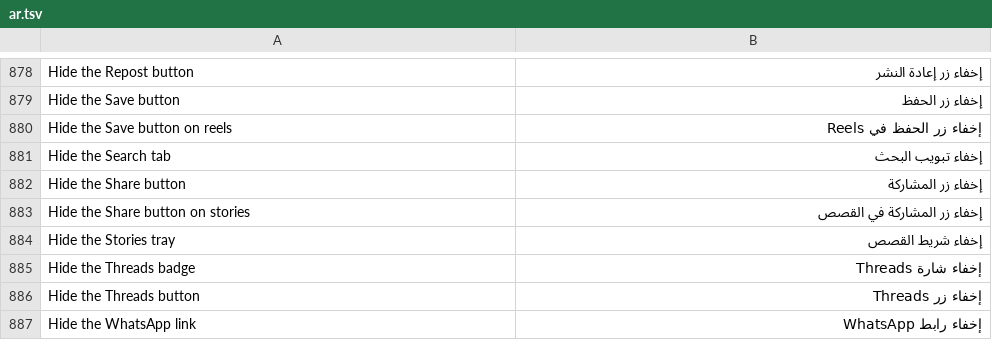
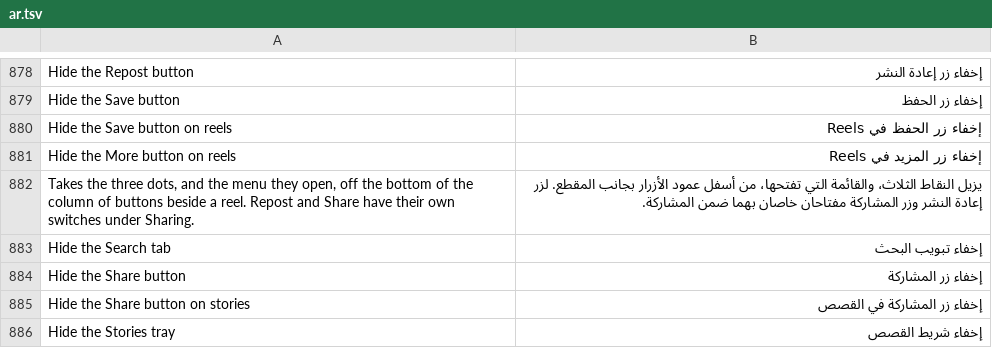
Before and after one commit to SysAdminDoc/HushGram, a TSV file: extensions/shared/library/src/main/l10n/ar.tsv, drawn as a sheet; only a part is shown, gaps mark what is left out; the shorter side is filled out with more unchanged rows.

```diff
--- a/extensions/shared/library/src/main/l10n/ar.tsv
+++ b/extensions/shared/library/src/main/l10n/ar.tsv
@@ -880,2 +880,4 @@ Hide the Save button	إخفاء زر الحفظ
 Hide the Save button on reels	إخفاء زر الحفظ في Reels
+Hide the More button on reels	إخفاء زر المزيد في Reels
+Takes the three dots, and the menu they open, off the bottom of the column of buttons beside a reel. Repost and Share have their own switches under Sharing.	يزيل النقاط الثلاث، والقائمة التي تفتحها، من أسفل عمود الأزرار بجانب المقطع. لزر إعادة النشر وزر المشاركة مفتاحان خاصان بهما ضمن المشاركة.
 Hide the Search tab	إخفاء تبويب البحث
```
Also changed, not shown: extensions/shared/library/src/main/l10n/es.tsv, extensions/shared/library/src/main/l10n/it.tsv, 23 other files.
